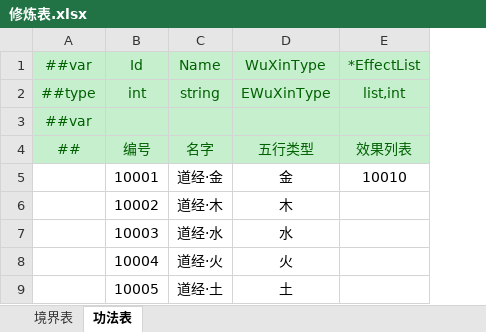
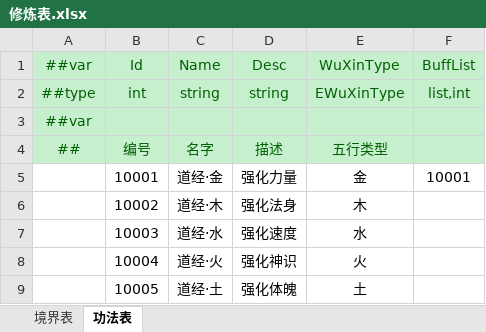
Before and after one commit to cnImpulse/HEDAO, an Excel workbook: 新导表工具/DataTables/Datas/修炼表.xlsx, sheet 功法表, drawn as a sheet; values as stored, in another font and other column widths than the file's, no borders; removed rows and columns are numbered as before the commit, all else as after; the diff names each change by its address in the sheet, - before the commit and + after, or states it on an @@ line.

```diff
--- a/新导表工具/DataTables/Datas/修炼表.xlsx (sheet 功法表)
+++ b/新导表工具/DataTables/Datas/修炼表.xlsx (sheet 功法表)
+column D, rows 1-9: Desc | string |  | 描述 | 强化力量 | 强化法身 | 强化速度 | 强化神识 | 强化体魄
-column E, rows 1-5: *EffectList | list,int |  | 效果列表 | 10010
+column F, rows 1-5: BuffList | list,int |  |  | 10001
```
Also changed, not shown: 新导表工具/DataTables/Datas/__tables__.xlsx, 新导表工具/DataTables/Datas/技能表.xlsx, 24 other files.
